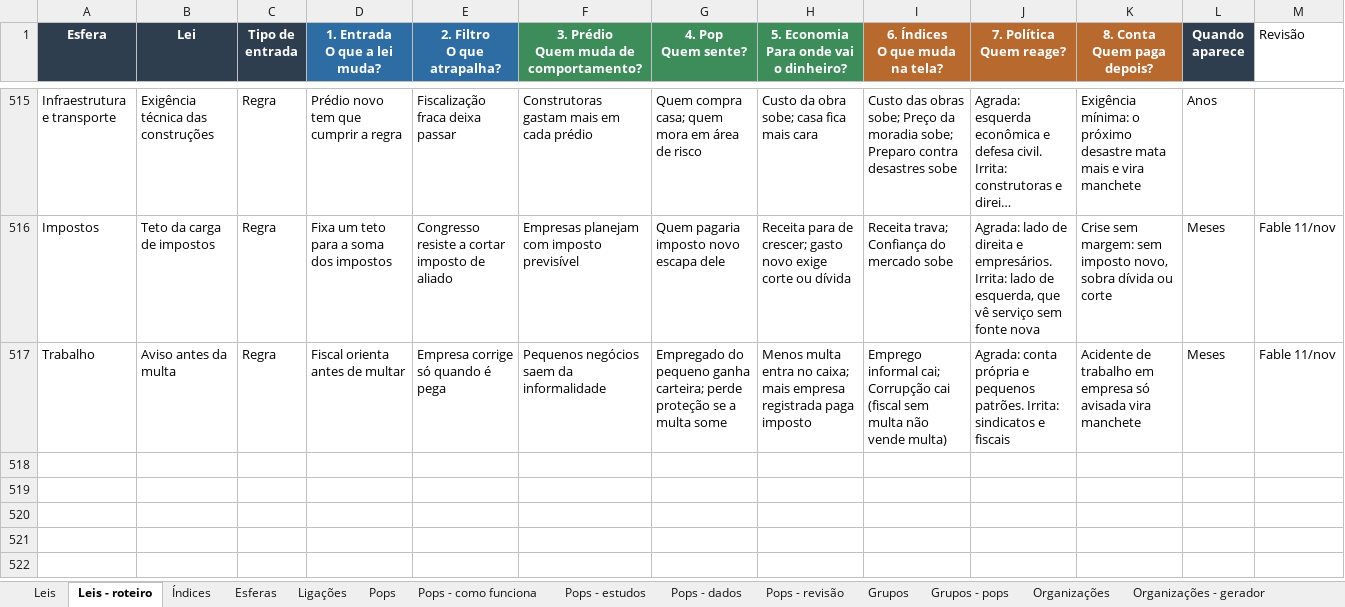
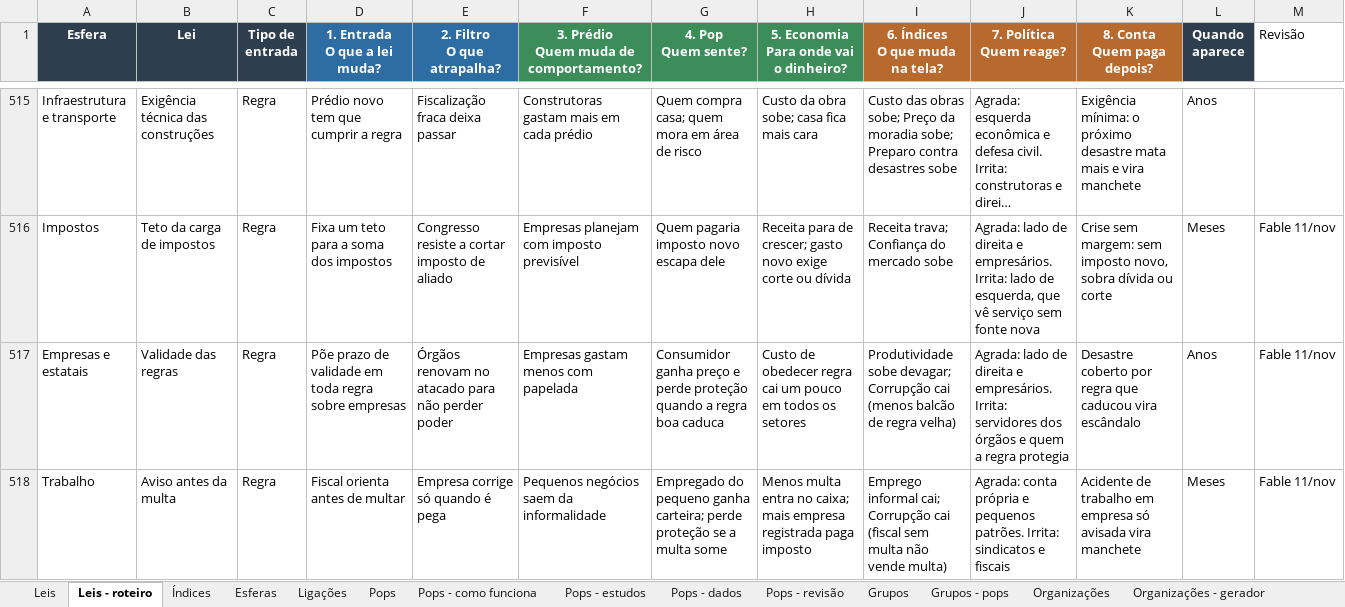
Before and after one commit to EmersonJSC/SisGov, an Excel workbook: docs/jogo/leis.xlsx, sheet Leis - roteiro, drawn as a sheet; only a part is shown, gaps mark what is left out; long unchanged cells end in …; values as stored, in another font and other column widths than the file's, no borders; the diff names each change by its address in the sheet, - before the commit and + after, or states it on an @@ line.

```diff
--- a/docs/jogo/leis.xlsx (sheet Leis - roteiro)
+++ b/docs/jogo/leis.xlsx (sheet Leis - roteiro)
+row 517: Empresas e estatais | Validade das regras | Regra | Põe prazo de validade em toda regra sobre empresas | Órgãos renovam no atacado para não perder poder | Empresas gastam menos com papelada | Consumidor ganha preço e perde proteção quando a regra boa caduca | Custo de obedecer regra cai um pouco em todos os setores | Produtividade sobe devagar; Corrupção cai (menos balcão de regra velha) | Agrada: lado de direita e empresários. Irrita: servidores dos órgãos e quem a regra protegia | Desastre coberto por regra que caducou vira escândalo | Anos | Fable 11/nov
```
Also changed, not shown: sheet Leis, sheet Índices, 1 other file.
